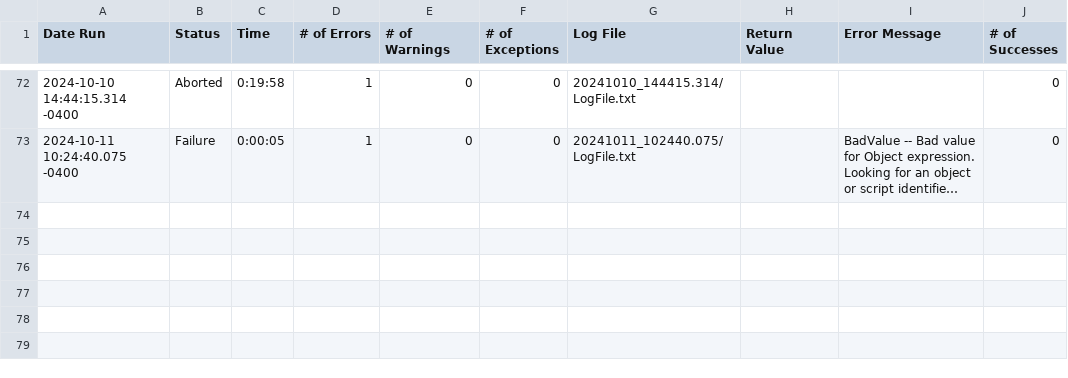
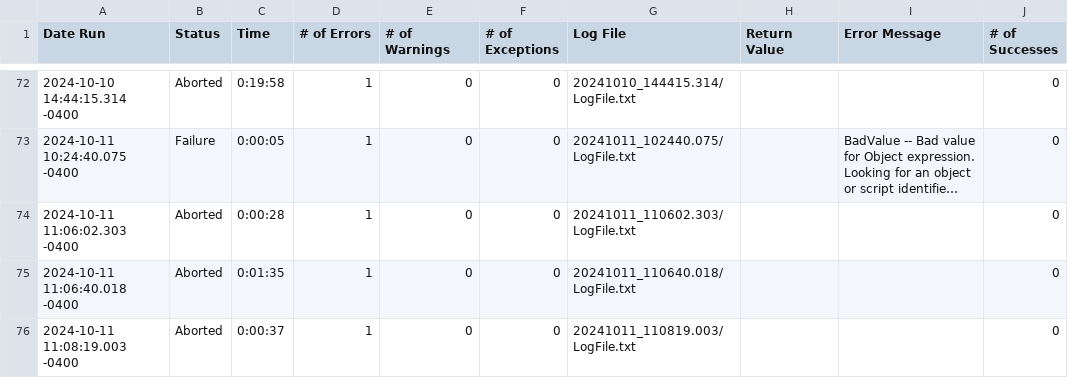
Before and after one commit to keysight-eggplant/SyringePump, a CSV file: SyringePump.suite/Results/_Master/RunHistory.csv, drawn as a sheet; only a part is shown, gaps mark what is left out; long unchanged cells end in …; the diff names each change by its address in the sheet, - before the commit and + after, or states it on an @@ line.

Commit message:
Updates ReadSyringeValues

```diff
--- a/SyringePump.suite/Results/_Master/RunHistory.csv
+++ b/SyringePump.suite/Results/_Master/RunHistory.csv
+row 74: 2024-10-11 11:06:02.303 -0400 | Aborted | 0:00:28 | 1 | 0 | 0 | 20241011_110602.303/LogFile.txt |  |  | 0
+row 75: 2024-10-11 11:06:40.018 -0400 | Aborted | 0:01:35 | 1 | 0 | 0 | 20241011_110640.018/LogFile.txt |  |  | 0
+row 76: 2024-10-11 11:08:19.003 -0400 | Aborted | 0:00:37 | 1 | 0 | 0 | 20241011_110819.003/LogFile.txt |  |  | 0
```
Also changed, not shown: 5 other files.
